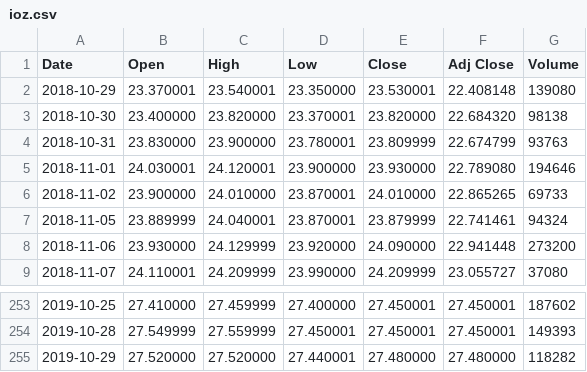
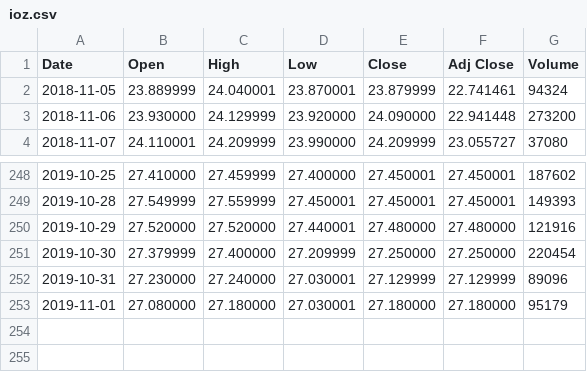
Before and after one commit to rineshkumar/NetTrader.Indicator, a CSV file: NetTrader.Indicator.Test/ioz.csv, drawn as a sheet; only a part is shown, gaps mark what is left out.

```diff
--- a/NetTrader.Indicator.Test/ioz.csv
+++ b/NetTrader.Indicator.Test/ioz.csv
@@ -1,7 +1,2 @@
 Date,Open,High,Low,Close,Adj Close,Volume
-2018-10-29,23.370001,23.540001,23.350000,23.530001,22.408148,139080
-2018-10-30,23.400000,23.820000,23.370001,23.820000,22.684320,98138
-2018-10-31,23.830000,23.900000,23.780001,23.809999,22.674799,93763
-2018-11-01,24.030001,24.120001,23.900000,23.930000,22.789080,194646
-2018-11-02,23.900000,24.010000,23.870001,24.010000,22.865265,69733
 2018-11-05,23.889999,24.040001,23.870001,23.879999,22.741461,94324
@@ -254,2 +249,5 @@ Date,Open,High,Low,Close,Adj Close,Volume
 2019-10-28,27.549999,27.559999,27.450001,27.450001,27.450001,149393
-2019-10-29,27.520000,27.520000,27.440001,27.480000,27.480000,118282
+2019-10-29,27.520000,27.520000,27.440001,27.480000,27.480000,121916
+2019-10-30,27.379999,27.400000,27.209999,27.250000,27.250000,220454
+2019-10-31,27.230000,27.240000,27.030001,27.129999,27.129999,89096
+2019-11-01,27.080000,27.180000,27.030001,27.180000,27.180000,95179
```
Also changed, not shown: NetTrader.Indicator.Test/apt.csv, NetTrader.Indicator.Test/asx.csv, 13 other files.
